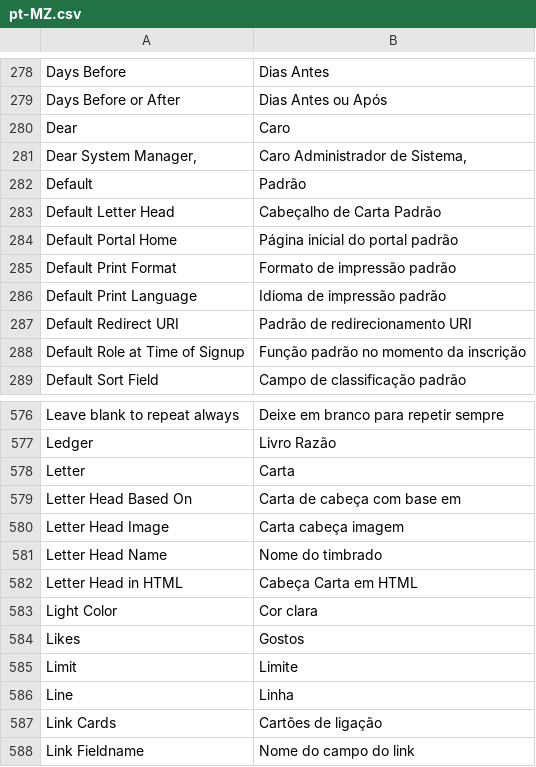
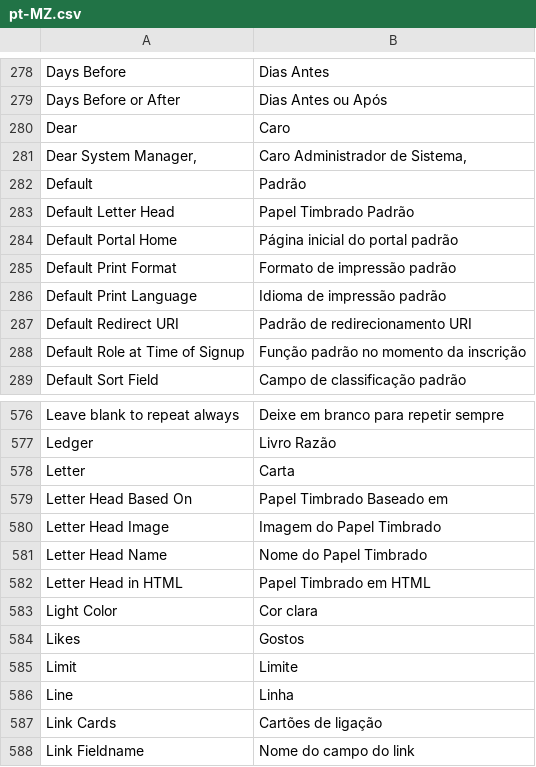
Before and after one commit to bboa3/erpnext_mz, a CSV file: erpnext_mz/translations/pt-MZ.csv, drawn as a sheet; only a part is shown, gaps mark what is left out.

Commit message:
feat: update ERPNext MZ fixtures by removing obsolete Letter Head fixture, modifying property setter timestamps, and enhancing workspace configurations with new links and translations for improved user experience

```diff
--- a/erpnext_mz/translations/pt-MZ.csv
+++ b/erpnext_mz/translations/pt-MZ.csv
@@ -282,3 +282,3 @@ Dear,Caro
 Default,Padrão
-Default Letter Head,Cabeçalho de Carta Padrão
+Default Letter Head,Papel Timbrado Padrão
 Default Portal Home,Página inicial do portal padrão
@@ -578,6 +578,6 @@ Ledger,Livro Razão
 Letter,Carta
-Letter Head Based On,Carta de cabeça com base em
-Letter Head Image,Carta cabeça imagem
-Letter Head Name,Nome do timbrado
-Letter Head in HTML,Cabeça Carta em HTML
+Letter Head Based On,Papel Timbrado Baseado em
+Letter Head Image,Imagem do Papel Timbrado
+Letter Head Name,Nome do Papel Timbrado
+Letter Head in HTML,Papel Timbrado em HTML
 Light Color,Cor clara
```
Also changed, not shown: 4 other files.
